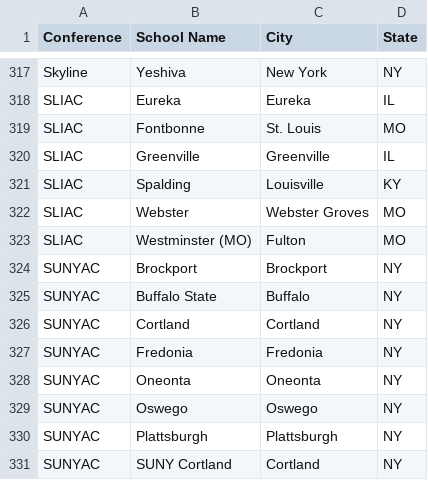
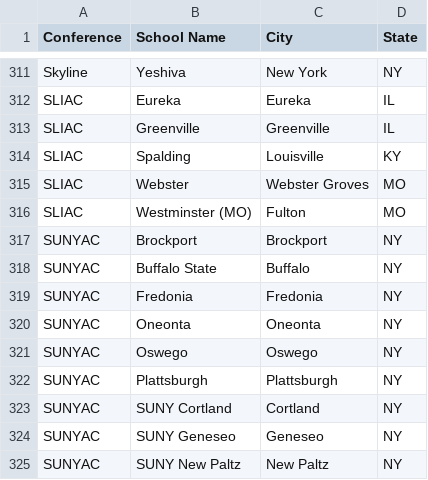
Before and after one commit to robertmspeakout/baseballchoices, a CSV file: Division_III_Programs.csv, drawn as a sheet; only a part is shown, gaps mark what is left out; the shorter side is filled out with more unchanged rows; removed rows and columns are numbered as before the commit, all else as after; the diff covers the shown part only; the diff names each change by its address in the sheet, - before the commit and + after, or states it on an @@ line.

```diff
--- a/Division_III_Programs.csv
+++ b/Division_III_Programs.csv
-row 319: SLIAC | Fontbonne | St. Louis | MO
-row 326: SUNYAC | Cortland | Cortland | NY
```
Also changed, not shown: 9 added rows and 15 removed rows elsewhere in this file, Division_II_Programs.csv.
